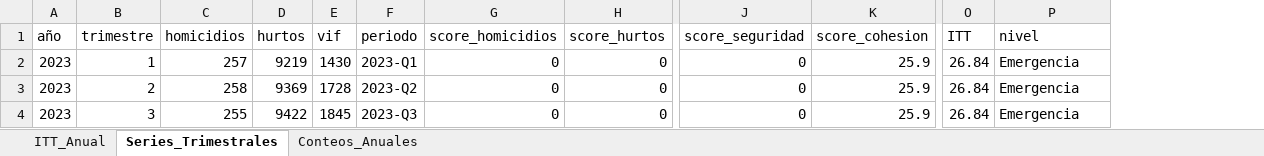
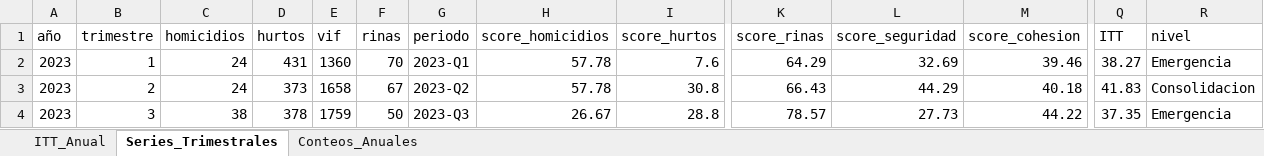
Before and after one commit to Pabandres85/Itt_repos_cali, an Excel workbook: outputs/IMAGENES_POR_ITT/itt_pulmon_oriente/ITT_Pulmon_Oriente_2025.xlsx, sheet Series_Trimestrales, drawn as a sheet; only a part is shown, gaps mark what is left out; values as stored, in another font and other column widths than the file's, no borders; addresses are those after the commit; the diff covers the shown part only; the diff names each change by its address in the sheet, - before the commit and + after, or states it on an @@ line.

Commit message:
feat: actualizar .py con comparendos/rinas, eliminar parcial 2026, regenerar imagenes

```diff
--- a/outputs/IMAGENES_POR_ITT/itt_pulmon_oriente/ITT_Pulmon_Oriente_2025.xlsx (sheet Series_Trimestrales)
+++ b/outputs/IMAGENES_POR_ITT/itt_pulmon_oriente/ITT_Pulmon_Oriente_2025.xlsx (sheet Series_Trimestrales)
+column F (rinas), rows 2-4: 70 | 67 | 50
+column K (score_rinas), rows 2-4: 64.29 | 66.43 | 78.57
-C2 (homicidios): 257
+C2 (homicidios): 24
-D2 (hurtos): 9219
+D2 (hurtos): 431
-E2 (vif): 1430
+E2 (vif): 1360
-H2:H3 (score_homicidios): 0
+H2:H3 (score_homicidios): 57.78
-I2 (score_hurtos): 0
+I2 (score_hurtos): 7.6
-L2 (score_seguridad): 0
+L2 (score_seguridad): 32.69
-M2 (score_cohesion): 25.9
+M2 (score_cohesion): 39.46
-Q2 (ITT): 26.84
+Q2 (ITT): 38.27
-C3 (homicidios): 258
+C3 (homicidios): 24
-D3 (hurtos): 9369
+D3 (hurtos): 373
-E3 (vif): 1728
+E3 (vif): 1658
-I3 (score_hurtos): 0
+I3 (score_hurtos): 30.8
-L3 (score_seguridad): 0
+L3 (score_seguridad): 44.29
-M3 (score_cohesion): 25.9
+M3 (score_cohesion): 40.18
-Q3 (ITT): 26.84
+Q3 (ITT): 41.83
-R3 (nivel): Emergencia
+R3 (nivel): Consolidacion
-C4 (homicidios): 255
+C4 (homicidios): 38
-D4 (hurtos): 9422
+D4 (hurtos): 378
-E4 (vif): 1845
+E4 (vif): 1759
-H4 (score_homicidios): 0
+H4 (score_homicidios): 26.67
-I4 (score_hurtos): 0
+I4 (score_hurtos): 28.8
-L4 (score_seguridad): 0
+L4 (score_seguridad): 27.73
-M4 (score_cohesion): 25.9
+M4 (score_cohesion): 44.22
-Q4 (ITT): 26.84
+Q4 (ITT): 37.35
```
Also changed, not shown: 4 added rows and 81 edited cells elsewhere in this sheet, sheet ITT_Anual, sheet Conteos_Anuales, outputs/IMAGENES_POR_ITT/itt_pulmon_oriente/ITT_Pulmon_Oriente_Seguridad_T1_2026.xlsx, 11 other files.
